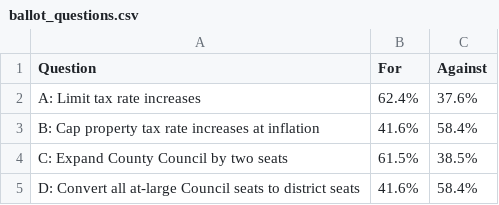
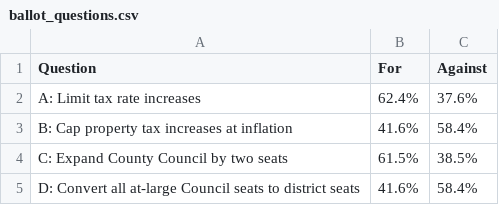
Before and after one commit to prayaggordy/Election-Day-map, a CSV file: ballot_questions.csv, drawn as a sheet.

```diff
--- a/ballot_questions.csv
+++ b/ballot_questions.csv
@@ -2,3 +2,3 @@ Question,For,Against
 A: Limit tax rate increases,62.4%,37.6%
-B: Cap property tax rate increases at inflation,41.6%,58.4%
+B: Cap property tax increases at inflation,41.6%,58.4%
 C: Expand County Council by two seats,61.5%,38.5%
```
Also changed, not shown: pres.csv, 2 other files.
